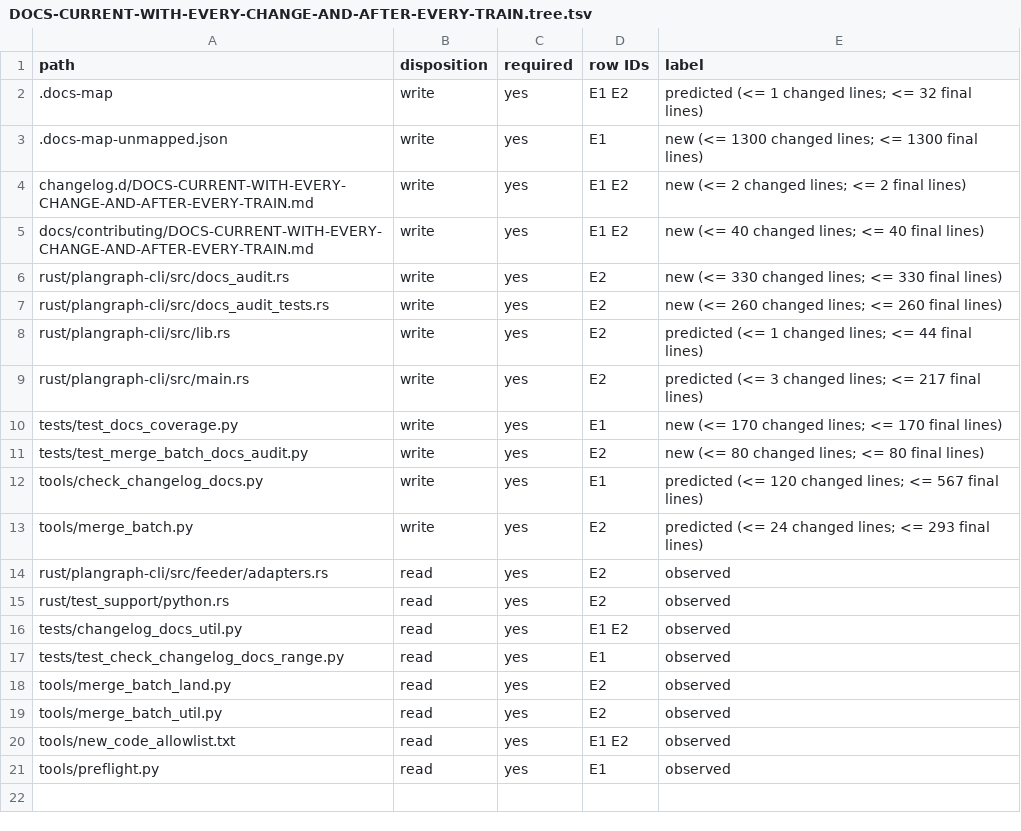
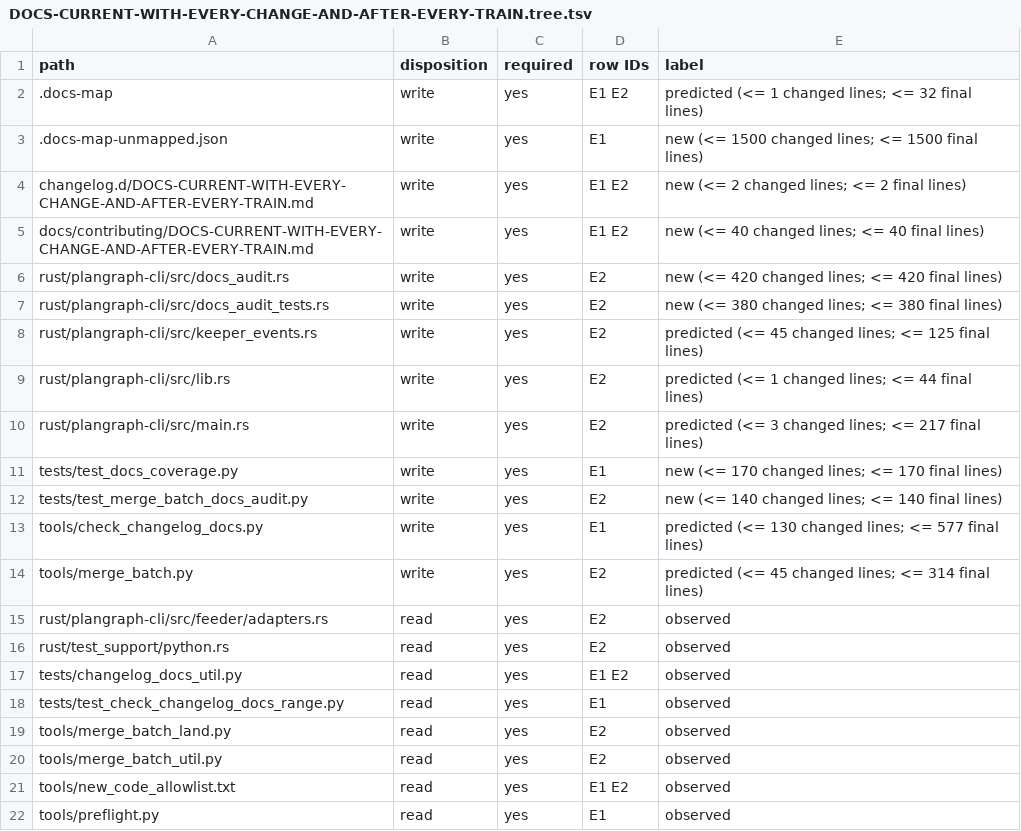
Before and after one commit to Ch3fUlrich/plangraph, a TSV file: docs/specs/DOCS-CURRENT-WITH-EVERY-CHANGE-AND-AFTER-EVERY-TRAIN.tree.tsv, drawn as a sheet.

```diff
--- a/docs/specs/DOCS-CURRENT-WITH-EVERY-CHANGE-AND-AFTER-EVERY-TRAIN.tree.tsv
+++ b/docs/specs/DOCS-CURRENT-WITH-EVERY-CHANGE-AND-AFTER-EVERY-TRAIN.tree.tsv
@@ -2,7 +2,8 @@ path	disposition	required	row IDs	label
 .docs-map	write	yes	E1 E2	predicted (<= 1 changed lines; <= 32 final lines)
-.docs-map-unmapped.json	write	yes	E1	new (<= 1300 changed lines; <= 1300 final lines)
+.docs-map-unmapped.json	write	yes	E1	new (<= 1500 changed lines; <= 1500 final lines)
 changelog.d/DOCS-CURRENT-WITH-EVERY-CHANGE-AND-AFTER-EVERY-TRAIN.md	write	yes	E1 E2	new (<= 2 changed lines; <= 2 final lines)
 docs/contributing/DOCS-CURRENT-WITH-EVERY-CHANGE-AND-AFTER-EVERY-TRAIN.md	write	yes	E1 E2	new (<= 40 changed lines; <= 40 final lines)
-rust/plangraph-cli/src/docs_audit.rs	write	yes	E2	new (<= 330 changed lines; <= 330 final lines)
-rust/plangraph-cli/src/docs_audit_tests.rs	write	yes	E2	new (<= 260 changed lines; <= 260 final lines)
+rust/plangraph-cli/src/docs_audit.rs	write	yes	E2	new (<= 420 changed lines; <= 420 final lines)
+rust/plangraph-cli/src/docs_audit_tests.rs	write	yes	E2	new (<= 380 changed lines; <= 380 final lines)
+rust/plangraph-cli/src/keeper_events.rs	write	yes	E2	predicted (<= 45 changed lines; <= 125 final lines)
 rust/plangraph-cli/src/lib.rs	write	yes	E2	predicted (<= 1 changed lines; <= 44 final lines)
@@ -10,5 +11,5 @@ rust/plangraph-cli/src/main.rs	write	yes	E2	predicted (<= 3 changed lines; <= 21
 tests/test_docs_coverage.py	write	yes	E1	new (<= 170 changed lines; <= 170 final lines)
-tests/test_merge_batch_docs_audit.py	write	yes	E2	new (<= 80 changed lines; <= 80 final lines)
-tools/check_changelog_docs.py	write	yes	E1	predicted (<= 120 changed lines; <= 567 final lines)
-tools/merge_batch.py	write	yes	E2	predicted (<= 24 changed lines; <= 293 final lines)
+tests/test_merge_batch_docs_audit.py	write	yes	E2	new (<= 140 changed lines; <= 140 final lines)
+tools/check_changelog_docs.py	write	yes	E1	predicted (<= 130 changed lines; <= 577 final lines)
+tools/merge_batch.py	write	yes	E2	predicted (<= 45 changed lines; <= 314 final lines)
 rust/plangraph-cli/src/feeder/adapters.rs	read	yes	E2	observed
```
Also changed, not shown: 2 other files.
